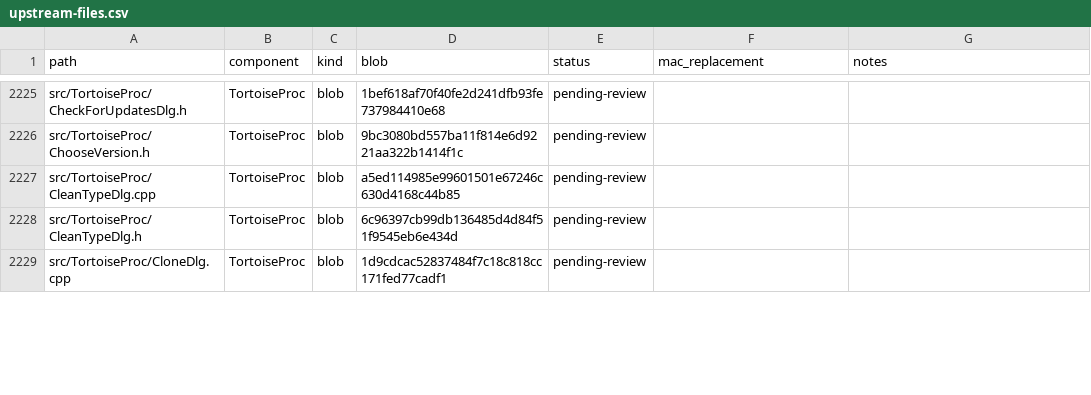
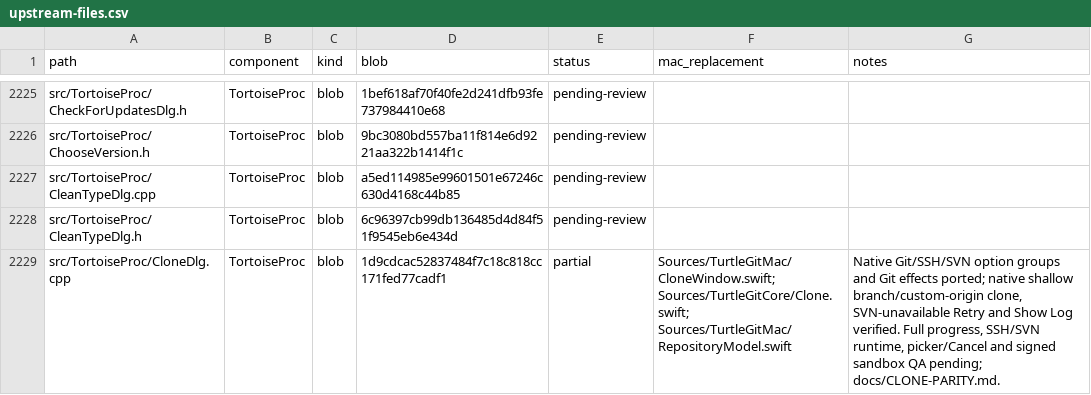
Before and after one commit to jfk-solutions/turtle-git-mac, a CSV file: docs/upstream-files.csv, drawn as a sheet; only a part is shown, gaps mark what is left out; the diff covers the shown part only.

Commit message:
Port native Clone options and verify Git clone workflows

```diff
--- a/docs/upstream-files.csv
+++ b/docs/upstream-files.csv
@@ -2228,2 +2228,2 @@ src/TortoiseProc/CleanTypeDlg.cpp,TortoiseProc,blob,a5ed114985e99601501e67246c63
 src/TortoiseProc/CleanTypeDlg.h,TortoiseProc,blob,6c96397cb99db136485d4d84f51f9545eb6e434d,pending-review,,
-src/TortoiseProc/CloneDlg.cpp,TortoiseProc,blob,1d9cdcac52837484f7c18c818cc171fed77cadf1,pending-review,,
+src/TortoiseProc/CloneDlg.cpp,TortoiseProc,blob,1d9cdcac52837484f7c18c818cc171fed77cadf1,partial,Sources/TurtleGitMac/CloneWindow.swift; Sources/TurtleGitCore/Clone.swift; Sources/TurtleGitMac/RepositoryModel.swift,"Native Git/SSH/SVN option groups and Git effects ported; native shallow branch/custom-origin clone, SVN-unavailable Retry and Show Log verified. Full progress, SSH/SVN runtime, picker/Cancel and signed sandbox QA pending; docs/CLONE-PARITY.md."
```
Also changed, not shown: 13 edited cells elsewhere in this file, docs/upstream-dialogs.csv, 15 other files.
